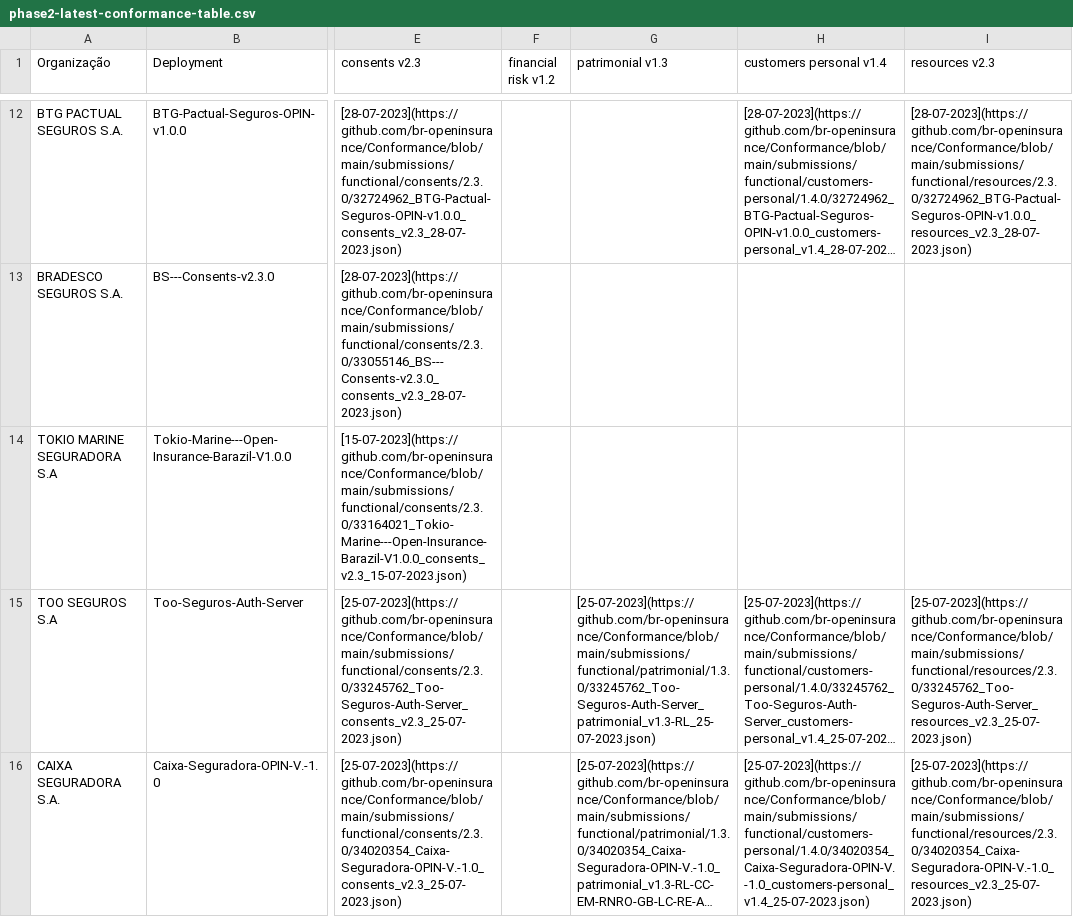
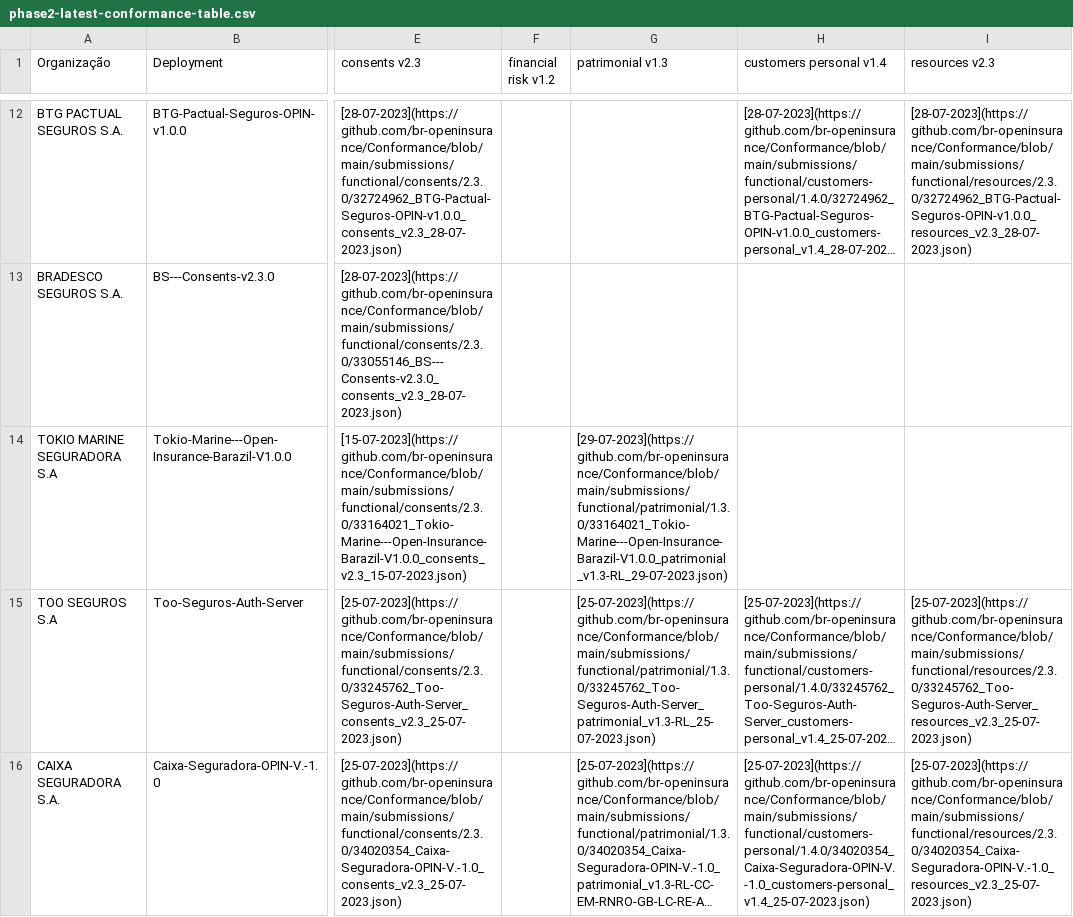
Before and after one commit to br-openinsurance/Conformance, a CSV file: results/phase2/latest/phase2-latest-conformance-table.csv, drawn as a sheet; only a part is shown, gaps mark what is left out; long unchanged cells end in …; the diff names each change by its address in the sheet, - before the commit and + after, or states it on an @@ line.

```diff
--- a/results/phase2/latest/phase2-latest-conformance-table.csv
+++ b/results/phase2/latest/phase2-latest-conformance-table.csv
-G14 (patrimonial v1.3): (empty)
+G14 (patrimonial v1.3): [29-07-2023](https://github.com/br-openinsurance/Conformance/blob/main/submissions/functional/patrimonial/1.3.0/33164021_Tokio-Marine---Open-Insurance-Barazil-V1.0.0_patrimonial_v1.3-RL_29-07-2023.json)
```
Also changed, not shown: results/phase2/first/phase2-first-data.csv, results/phase2/latest/phase2-latest-conformance-dump.csv, 3 other files.
